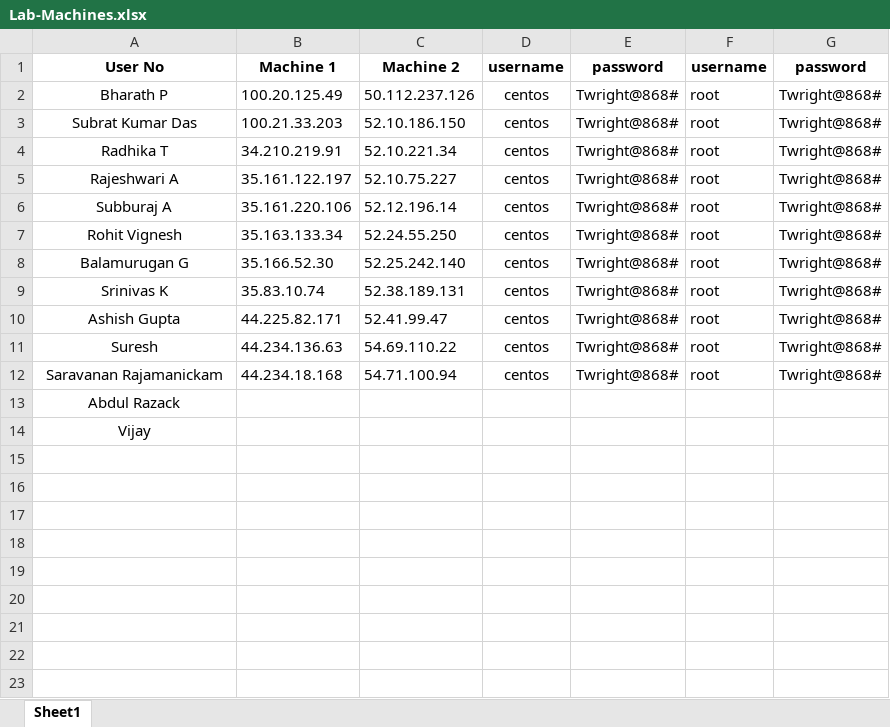
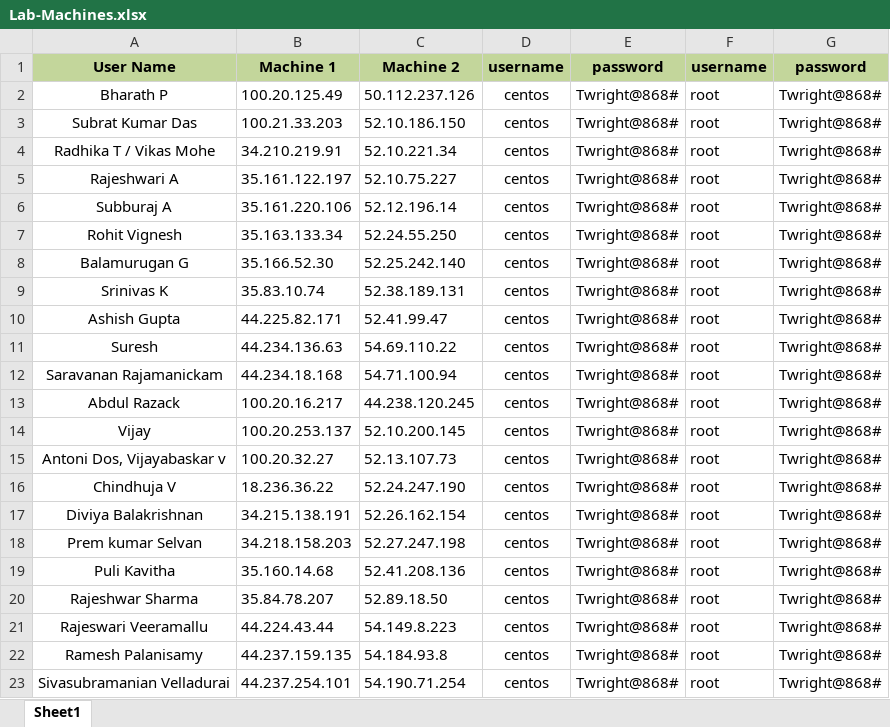
Before and after one commit to sureshbabu-aj/doc_share, an Excel workbook: Lab-Machines.xlsx, sheet Sheet1, drawn as a sheet; values as stored, in another font and other column widths than the file's, no borders; the diff names each change by its address in the sheet, - before the commit and + after, or states it on an @@ line.

Commit message:
updated Lab status

```diff
--- a/Lab-Machines.xlsx (sheet Sheet1)
+++ b/Lab-Machines.xlsx (sheet Sheet1)
-A1: User No
+A1: User Name
-A1:G1 fill: none
+A1:G1 fill: #C3D69B
-A4: Radhika T
+A4: Radhika T / Vikas Mohe
-B13: (empty)
+B13: 100.20.16.217
-C13: (empty)
+C13: 44.238.120.245
-D13:D14: (empty)
+D13:D14: centos
-E13:E14: (empty)
+E13:E14: Twright@868#
-F13:F14: (empty)
+F13:F14: root
-G13:G14: (empty)
+G13:G14: Twright@868#
-B14: (empty)
+B14: 100.20.253.137
-C14: (empty)
+C14: 52.10.200.145
+row 15: Antoni Dos, Vijayabaskar v | 100.20.32.27 | 52.13.107.73 | centos | Twright@868# | root | Twright@868#
+row 16: Chindhuja V | 18.236.36.22 | 52.24.247.190 | centos | Twright@868# | root | Twright@868#
+row 17: Diviya Balakrishnan | 34.215.138.191 | 52.26.162.154 | centos | Twright@868# | root | Twright@868#
+row 18: Prem kumar Selvan | 34.218.158.203 | 52.27.247.198 | centos | Twright@868# | root | Twright@868#
+row 19: Puli Kavitha | 35.160.14.68 | 52.41.208.136 | centos | Twright@868# | root | Twright@868#
+row 20: Rajeshwar Sharma | 35.84.78.207 | 52.89.18.50 | centos | Twright@868# | root | Twright@868#
+row 21: Rajeswari Veeramallu | 44.224.43.44 | 54.149.8.223 | centos | Twright@868# | root | Twright@868#
+row 22: Ramesh Palanisamy | 44.237.159.135 | 54.184.93.8 | centos | Twright@868# | root | Twright@868#
+row 23: Sivasubramanian Velladurai | 44.237.254.101 | 54.190.71.254 | centos | Twright@868# | root | Twright@868#
```
